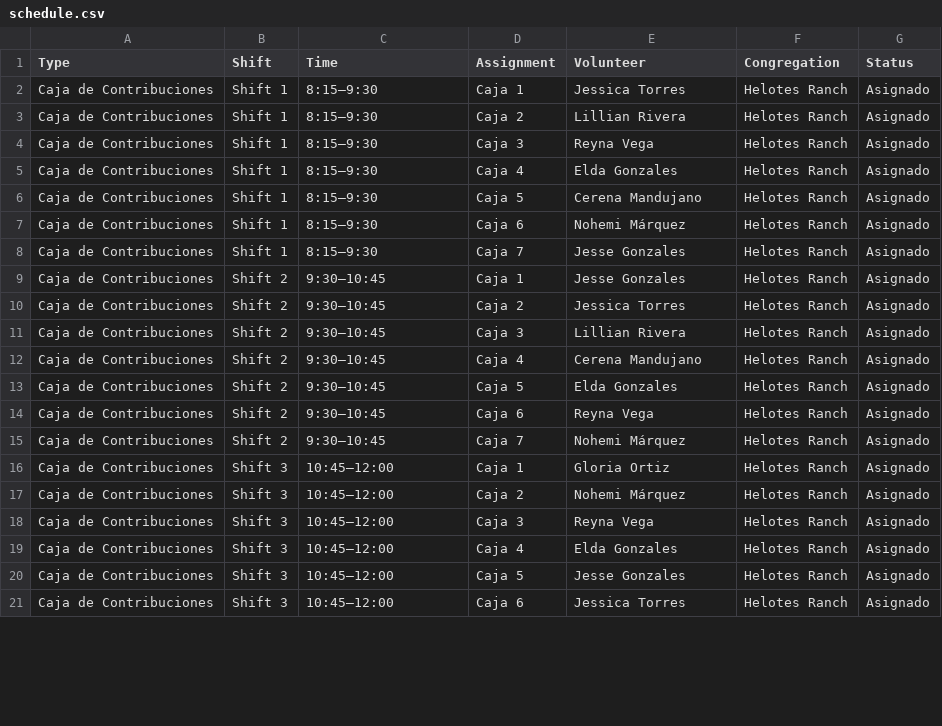
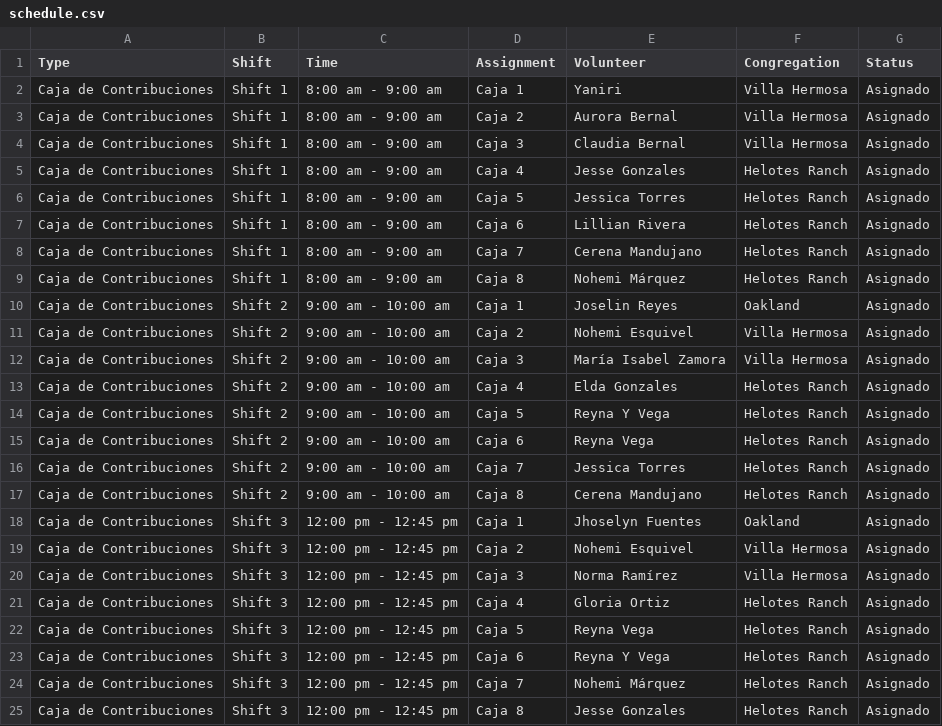
Before and after one commit to jessegonzales933-hue/contribution-schedule, a CSV file: schedule.csv, drawn as a sheet; only a part is shown; the diff covers the shown part only.

```diff
--- a/schedule.csv
+++ b/schedule.csv
@@ -1,21 +1,25 @@
 Type,Shift,Time,Assignment,Volunteer,Congregation,Status
-Caja de Contribuciones,Shift 1,8:15–9:30,Caja 1,Jessica Torres,Helotes Ranch,Asignado
-Caja de Contribuciones,Shift 1,8:15–9:30,Caja 2,Lillian Rivera,Helotes Ranch,Asignado
-Caja de Contribuciones,Shift 1,8:15–9:30,Caja 3,Reyna Vega,Helotes Ranch,Asignado
-Caja de Contribuciones,Shift 1,8:15–9:30,Caja 4,Elda Gonzales,Helotes Ranch,Asignado
-Caja de Contribuciones,Shift 1,8:15–9:30,Caja 5,Cerena Mandujano,Helotes Ranch,Asignado
-Caja de Contribuciones,Shift 1,8:15–9:30,Caja 6,Nohemi Márquez,Helotes Ranch,Asignado
-Caja de Contribuciones,Shift 1,8:15–9:30,Caja 7,Jesse Gonzales,Helotes Ranch,Asignado
-Caja de Contribuciones,Shift 2,9:30–10:45,Caja 1,Jesse Gonzales,Helotes Ranch,Asignado
-Caja de Contribuciones,Shift 2,9:30–10:45,Caja 2,Jessica Torres,Helotes Ranch,Asignado
-Caja de Contribuciones,Shift 2,9:30–10:45,Caja 3,Lillian Rivera,Helotes Ranch,Asignado
-Caja de Contribuciones,Shift 2,9:30–10:45,Caja 4,Cerena Mandujano,Helotes Ranch,Asignado
-Caja de Contribuciones,Shift 2,9:30–10:45,Caja 5,Elda Gonzales,Helotes Ranch,Asignado
-Caja de Contribuciones,Shift 2,9:30–10:45,Caja 6,Reyna Vega,Helotes Ranch,Asignado
-Caja de Contribuciones,Shift 2,9:30–10:45,Caja 7,Nohemi Márquez,Helotes Ranch,Asignado
-Caja de Contribuciones,Shift 3,10:45–12:00,Caja 1,Gloria Ortiz,Helotes Ranch,Asignado
-Caja de Contribuciones,Shift 3,10:45–12:00,Caja 2,Nohemi Márquez,Helotes Ranch,Asignado
-Caja de Contribuciones,Shift 3,10:45–12:00,Caja 3,Reyna Vega,Helotes Ranch,Asignado
-Caja de Contribuciones,Shift 3,10:45–12:00,Caja 4,Elda Gonzales,Helotes Ranch,Asignado
-Caja de Contribuciones,Shift 3,10:45–12:00,Caja 5,Jesse Gonzales,Helotes Ranch,Asignado
-Caja de Contribuciones,Shift 3,10:45–12:00,Caja 6,Jessica Torres,Helotes Ranch,Asignado
+Caja de Contribuciones,Shift 1,8:00 am - 9:00 am,Caja 1,Yaniri,Villa Hermosa,Asignado
+Caja de Contribuciones,Shift 1,8:00 am - 9:00 am,Caja 2,Aurora Bernal,Villa Hermosa,Asignado
+Caja de Contribuciones,Shift 1,8:00 am - 9:00 am,Caja 3,Claudia Bernal,Villa Hermosa,Asignado
+Caja de Contribuciones,Shift 1,8:00 am - 9:00 am,Caja 4,Jesse Gonzales,Helotes Ranch,Asignado
+Caja de Contribuciones,Shift 1,8:00 am - 9:00 am,Caja 5,Jessica Torres,Helotes Ranch,Asignado
+Caja de Contribuciones,Shift 1,8:00 am - 9:00 am,Caja 6,Lillian Rivera,Helotes Ranch,Asignado
+Caja de Contribuciones,Shift 1,8:00 am - 9:00 am,Caja 7,Cerena Mandujano,Helotes Ranch,Asignado
+Caja de Contribuciones,Shift 1,8:00 am - 9:00 am,Caja 8,Nohemi Márquez,Helotes Ranch,Asignado
+Caja de Contribuciones,Shift 2,9:00 am - 10:00 am,Caja 1,Joselin Reyes,Oakland,Asignado
+Caja de Contribuciones,Shift 2,9:00 am - 10:00 am,Caja 2,Nohemi Esquivel,Villa Hermosa,Asignado
+Caja de Contribuciones,Shift 2,9:00 am - 10:00 am,Caja 3,María Isabel Zamora,Villa Hermosa,Asignado
+Caja de Contribuciones,Shift 2,9:00 am - 10:00 am,Caja 4,Elda Gonzales,Helotes Ranch,Asignado
+Caja de Contribuciones,Shift 2,9:00 am - 10:00 am,Caja 5,Reyna Y Vega,Helotes Ranch,Asignado
+Caja de Contribuciones,Shift 2,9:00 am - 10:00 am,Caja 6,Reyna Vega,Helotes Ranch,Asignado
+Caja de Contribuciones,Shift 2,9:00 am - 10:00 am,Caja 7,Jessica Torres,Helotes Ranch,Asignado
+Caja de Contribuciones,Shift 2,9:00 am - 10:00 am,Caja 8,Cerena Mandujano,Helotes Ranch,Asignado
+Caja de Contribuciones,Shift 3,12:00 pm - 12:45 pm,Caja 1,Jhoselyn Fuentes,Oakland,Asignado
+Caja de Contribuciones,Shift 3,12:00 pm - 12:45 pm,Caja 2,Nohemi Esquivel,Villa Hermosa,Asignado
+Caja de Contribuciones,Shift 3,12:00 pm - 12:45 pm,Caja 3,Norma Ramírez,Villa Hermosa,Asignado
+Caja de Contribuciones,Shift 3,12:00 pm - 12:45 pm,Caja 4,Gloria Ortiz,Helotes Ranch,Asignado
+Caja de Contribuciones,Shift 3,12:00 pm - 12:45 pm,Caja 5,Reyna Vega,Helotes Ranch,Asignado
+Caja de Contribuciones,Shift 3,12:00 pm - 12:45 pm,Caja 6,Reyna Y Vega,Helotes Ranch,Asignado
+Caja de Contribuciones,Shift 3,12:00 pm - 12:45 pm,Caja 7,Nohemi Márquez,Helotes Ranch,Asignado
+Caja de Contribuciones,Shift 3,12:00 pm - 12:45 pm,Caja 8,Jesse Gonzales,Helotes Ranch,Asignado
```
Also changed, not shown: 6 added rows and 26 edited cells elsewhere in this file.
